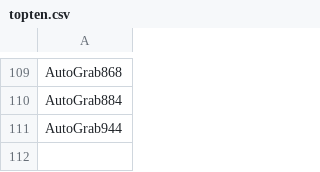
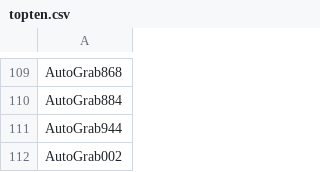
Before and after one commit to awglyde/Active-Contour-Model-Of-Saturn, a CSV file: results/topten.csv, drawn as a sheet; only a part is shown, gaps mark what is left out.

```diff
--- a/results/topten.csv
+++ b/results/topten.csv
@@ -111 +111,2 @@ AutoGrab884
 AutoGrab944
+AutoGrab002
```
